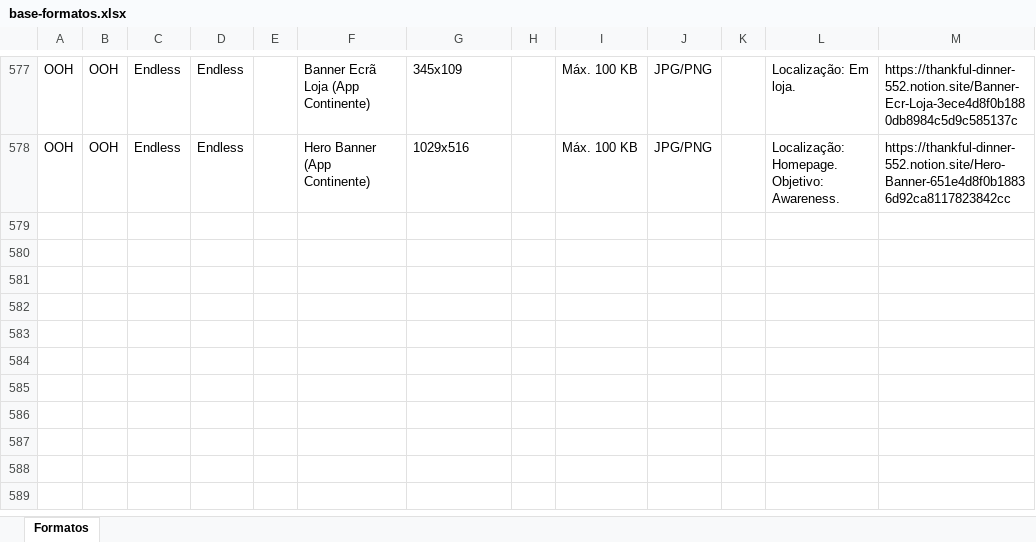
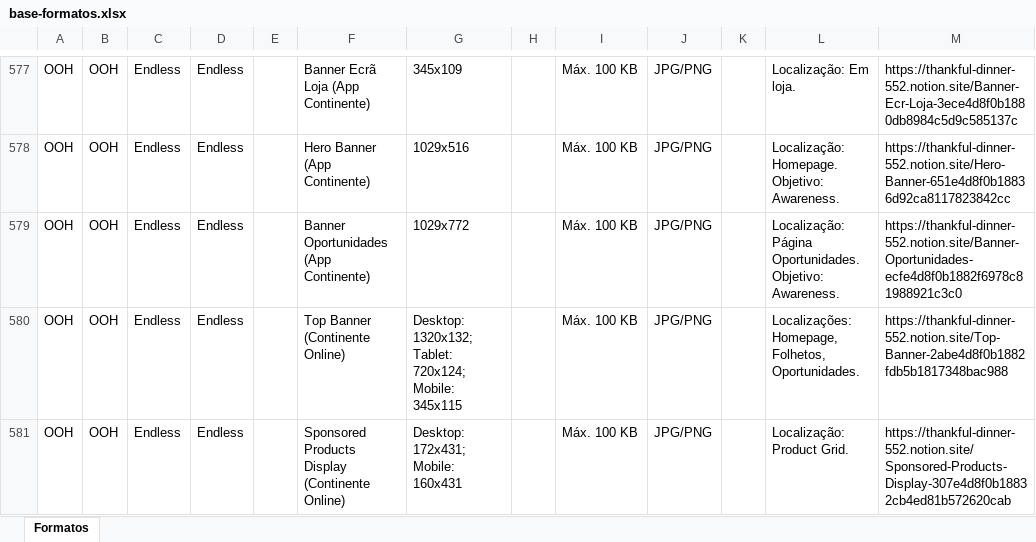
Before and after one commit to claudiarosa00/MS-Builder, an Excel workbook: data/base-formatos.xlsx, sheet Formatos, drawn as a sheet; only a part is shown, gaps mark what is left out; values as stored, in another font and other column widths than the file's, no borders; the diff names each change by its address in the sheet, - before the commit and + after, or states it on an @@ line.

```diff
--- a/data/base-formatos.xlsx (sheet Formatos)
+++ b/data/base-formatos.xlsx (sheet Formatos)
+row 579: OOH | OOH | Endless | Endless |  | Banner Oportunidades (App Continente) | 1029x772 |  | Máx. 100 KB | JPG/PNG |  | Localização: Página Oportunidades. Objetivo: Awareness. | https://thankful-dinner-552.notion.site/Banner-Oportunidades-ecfe4d8f0b1882f6978c81988921c3c0
+row 580: OOH | OOH | Endless | Endless |  | Top Banner (Continente Online) | Desktop: 1320x132; Tablet: 720x124; Mobile: 345x115 |  | Máx. 100 KB | JPG/PNG |  | Localizações: Homepage, Folhetos, Oportunidades. | https://thankful-dinner-552.notion.site/Top-Banner-2abe4d8f0b1882fdb5b1817348bac988
+row 581: OOH | OOH | Endless | Endless |  | Sponsored Products Display (Continente Online) | Desktop: 172x431; Mobile: 160x431 |  | Máx. 100 KB | JPG/PNG |  | Localização: Product Grid. | https://thankful-dinner-552.notion.site/Sponsored-Products-Display-307e4d8f0b18832cb4ed81b572620cab
```
Also changed, not shown: data/CSBuilder_Base_Formatos.xlsx.
